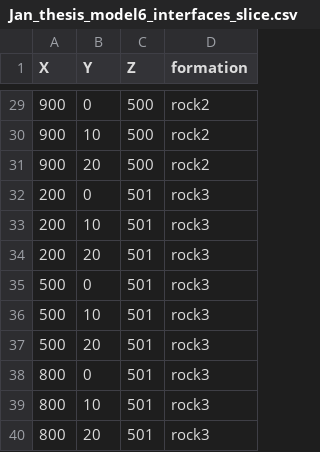
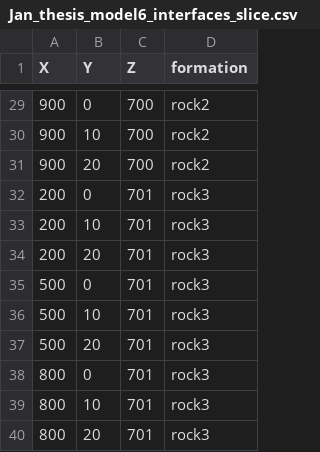
Before and after one commit to zaknbur/gempy, a CSV file: notebooks/prototype_notebooks/JanThesis/Jan_thesis_model6_interfaces_slice.csv, drawn as a sheet; only a part is shown, gaps mark what is left out; the diff covers the shown part only.

```diff
--- a/notebooks/prototype_notebooks/JanThesis/Jan_thesis_model6_interfaces_slice.csv
+++ b/notebooks/prototype_notebooks/JanThesis/Jan_thesis_model6_interfaces_slice.csv
@@ -29,12 +29,12 @@ X,Y,Z,formation
-900,0,500,rock2
-900,10,500,rock2
-900,20,500,rock2
-200,0,501,rock3
-200,10,501,rock3
-200,20,501,rock3
-500,0,501,rock3
-500,10,501,rock3
-500,20,501,rock3
-800,0,501,rock3
-800,10,501,rock3
-800,20,501,rock3
+900,0,700,rock2
+900,10,700,rock2
+900,20,700,rock2
+200,0,701,rock3
+200,10,701,rock3
+200,20,701,rock3
+500,0,701,rock3
+500,10,701,rock3
+500,20,701,rock3
+800,0,701,rock3
+800,10,701,rock3
+800,20,701,rock3
```
Also changed, not shown: 27 edited cells elsewhere in this file, 19 other files.
